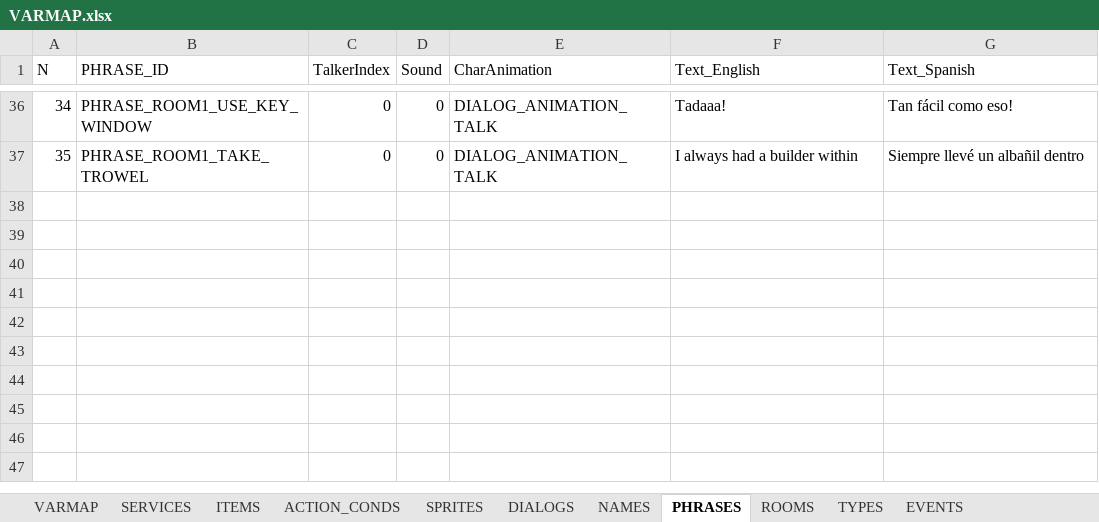
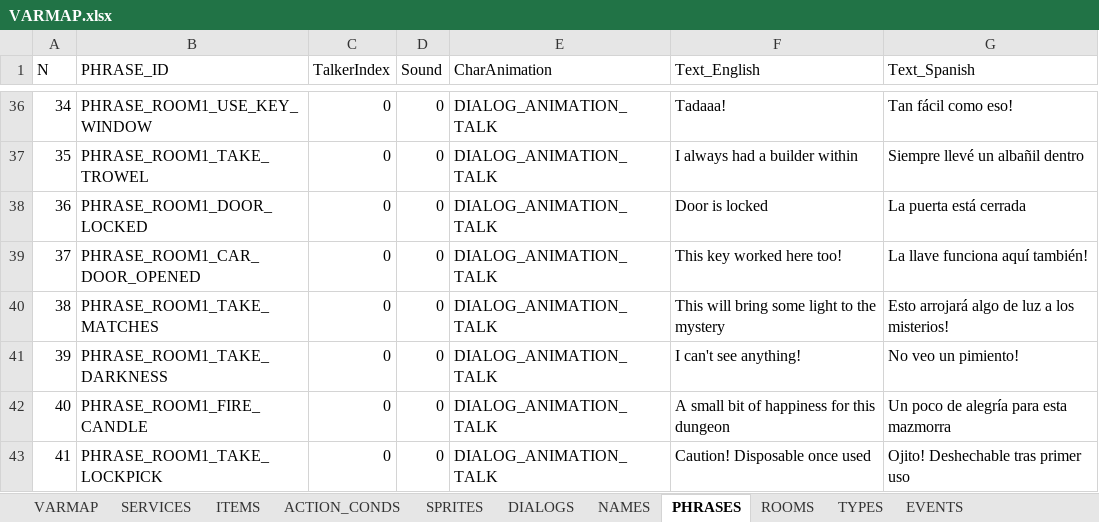
Before and after one commit to ivor4/Goblins3_AnotherQuest, an Excel workbook: VARMAP_Generator/VARMAP.xlsx, sheet PHRASES, drawn as a sheet; only a part is shown, gaps mark what is left out; values as stored, in another font and other column widths than the file's, no borders; charts and pictures and table styles not drawn; the diff names each change by its address in the sheet, - before the commit and + after, or states it on an @@ line.

```diff
--- a/VARMAP_Generator/VARMAP.xlsx (sheet PHRASES)
+++ b/VARMAP_Generator/VARMAP.xlsx (sheet PHRASES)
+row 38: 36 | PHRASE_ROOM1_DOOR_LOCKED | 0 | 0 | DIALOG_ANIMATION_TALK | Door is locked | La puerta está cerrada
+row 39: 37 | PHRASE_ROOM1_CAR_DOOR_OPENED | 0 | 0 | DIALOG_ANIMATION_TALK | This key worked here too! | La llave funciona aquí también!
+row 40: 38 | PHRASE_ROOM1_TAKE_MATCHES | 0 | 0 | DIALOG_ANIMATION_TALK | This will bring some light to the mystery | Esto arrojará algo de luz a los misterios!
+row 41: 39 | PHRASE_ROOM1_TAKE_DARKNESS | 0 | 0 | DIALOG_ANIMATION_TALK | I can't see anything! | No veo un pimiento!
+row 42: 40 | PHRASE_ROOM1_FIRE_CANDLE | 0 | 0 | DIALOG_ANIMATION_TALK | A small bit of happiness for this dungeon | Un poco de alegría para esta mazmorra
+row 43: 41 | PHRASE_ROOM1_TAKE_LOCKPICK | 0 | 0 | DIALOG_ANIMATION_TALK | Caution! Disposable once used | Ojito! Deshechable tras primer uso
```
Also changed, not shown: sheet ACTION_CONDS, sheet ITEMS, sheet SPRITES, sheet NAMES, sheet EVENTS, sheet ROOMS, 2 more sheets, formulas that keep their value, 45 other files.
